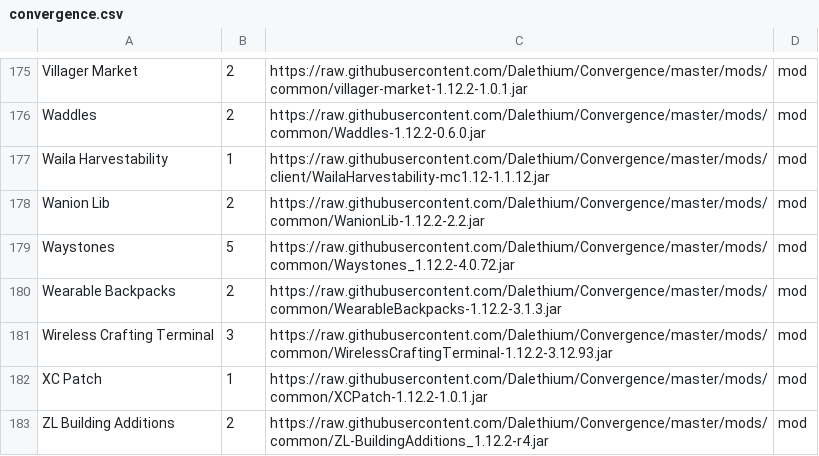
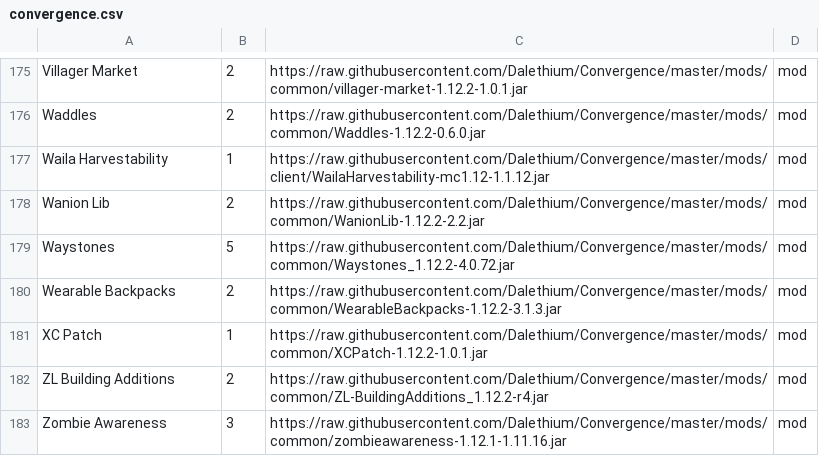
Before and after one commit to Dalethium/Convergence, a CSV file: convergence.csv, drawn as a sheet; only a part is shown, gaps mark what is left out; the shorter side is filled out with more unchanged rows; the diff names each change by its address in the sheet, - before the commit and + after, or states it on an @@ line.

```diff
--- a/convergence.csv
+++ b/convergence.csv
-row 181: Wireless Crafting Terminal | 3 | https://raw.githubusercontent.com/Dalethium/Convergence/master/mods/common/WirelessCraftingTerminal-1.12.2-3.12.93.jar | mod
```
Also changed, not shown: 1 other file.
